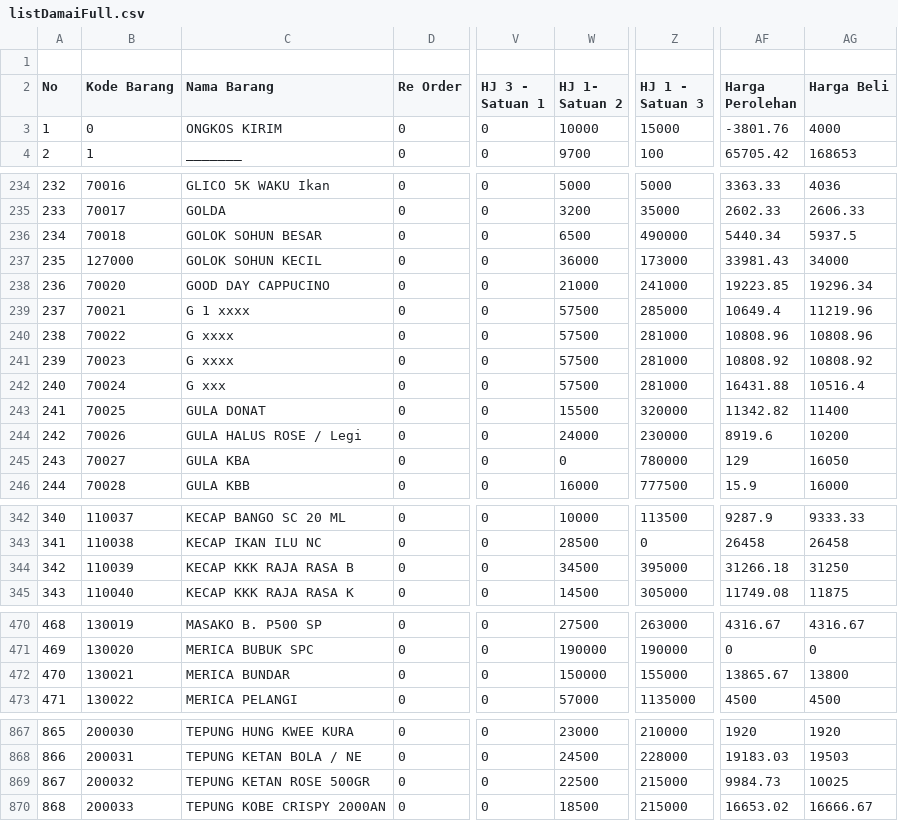
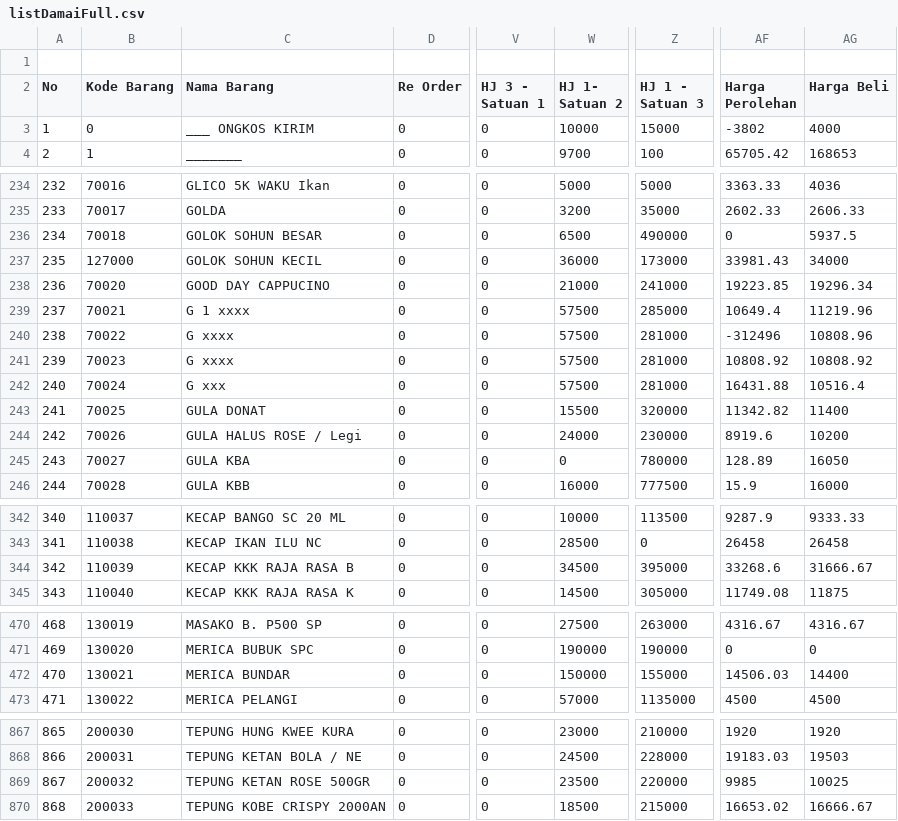
Before and after one commit to rustyping/damai, a CSV file: listDamaiFull.csv, drawn as a sheet; only a part is shown, gaps mark what is left out; the diff covers the shown part only; the diff names each change by its address in the sheet, - before the commit and + after, or states it on an @@ line.

```diff
--- a/listDamaiFull.csv
+++ b/listDamaiFull.csv
-C3 (Nama Barang): ONGKOS KIRIM
+C3 (Nama Barang): ___ ONGKOS KIRIM
-AF3 (Harga Perolehan): -3801.76
+AF3 (Harga Perolehan): -3802
-AF236 (Harga Perolehan): 5440.34
+AF236 (Harga Perolehan): 0
-AF240 (Harga Perolehan): 10808.96
+AF240 (Harga Perolehan): -312496
-AF245 (Harga Perolehan): 129
+AF245 (Harga Perolehan): 128.89
-AF344 (Harga Perolehan): 31266.18
+AF344 (Harga Perolehan): 33268.6
-AG344 (Harga Beli): 31250
+AG344 (Harga Beli): 31666.67
-AF472 (Harga Perolehan): 13865.67
+AF472 (Harga Perolehan): 14506.03
-AG472 (Harga Beli): 13800
+AG472 (Harga Beli): 14400
-W869 (HJ 1- Satuan 2): 22500
+W869 (HJ 1- Satuan 2): 23500
-Z869 (HJ 1 - Satuan 3): 215000
+Z869 (HJ 1 - Satuan 3): 220000
-AF869 (Harga Perolehan): 9984.73
+AF869 (Harga Perolehan): 9985
```
Also changed, not shown: 28 edited cells elsewhere in this file.
